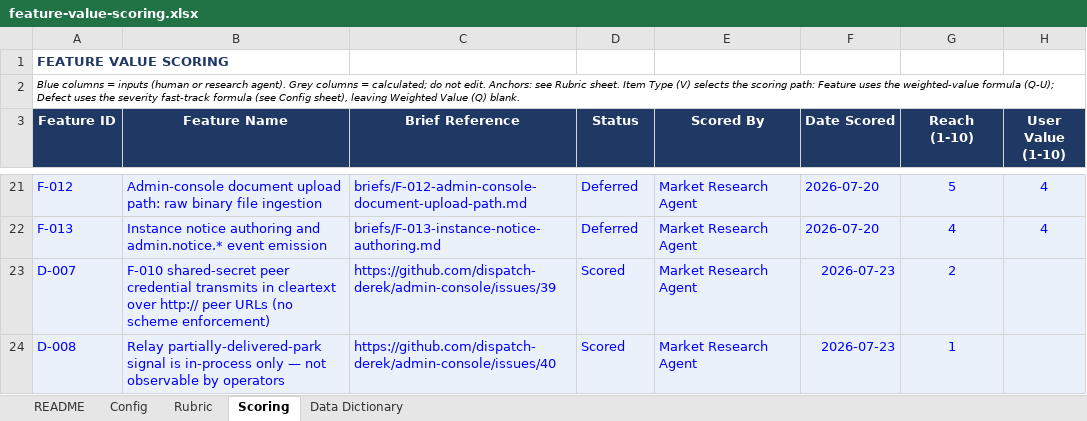
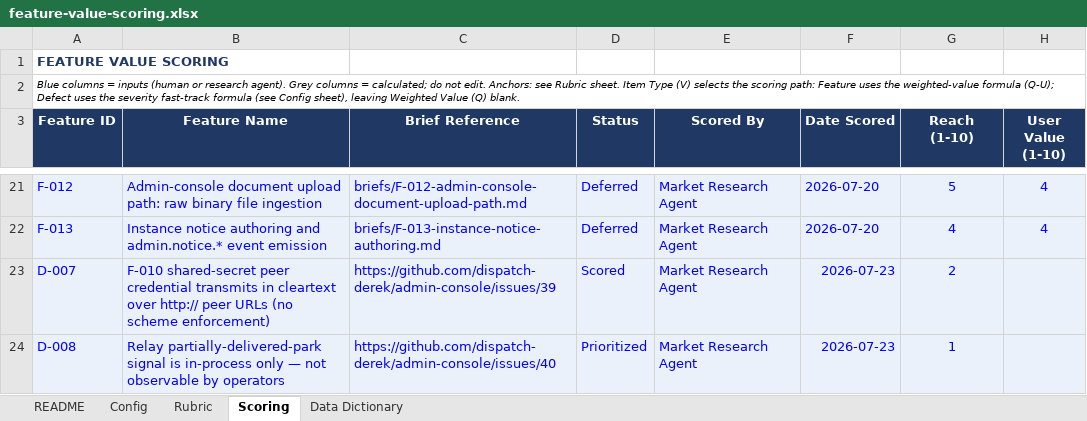
Before and after one commit to dispatch-derek/admin-console, an Excel workbook: feature-value-scoring.xlsx, sheet Scoring, drawn as a sheet; only a part is shown, gaps mark what is left out; values as stored, in another font and other column widths than the file's, no borders; the diff names each change by its address in the sheet, - before the commit and + after, or states it on an @@ line.

```diff
--- a/feature-value-scoring.xlsx (sheet Scoring)
+++ b/feature-value-scoring.xlsx (sheet Scoring)
-D24 (Status): Scored
+D24 (Status): Prioritized
```
